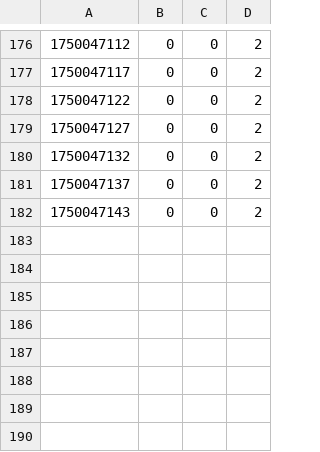
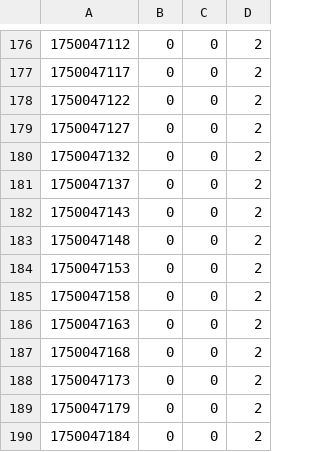
Before and after one commit to Benjaminr180/Proyecto_IA_22310233, a CSV file: usermetrics.csv, drawn as a sheet; only a part is shown, gaps mark what is left out.

Commit message:
modified:   online.png 	modified:   usermetrics.csv

```diff
--- a/usermetrics.csv
+++ b/usermetrics.csv
@@ -182 +182,9 @@
 1750047143,0,0,2
+1750047148,0,0,2
+1750047153,0,0,2
+1750047158,0,0,2
+1750047163,0,0,2
+1750047168,0,0,2
+1750047173,0,0,2
+1750047179,0,0,2
+1750047184,0,0,2
```
Also changed, not shown: 1 other file.
